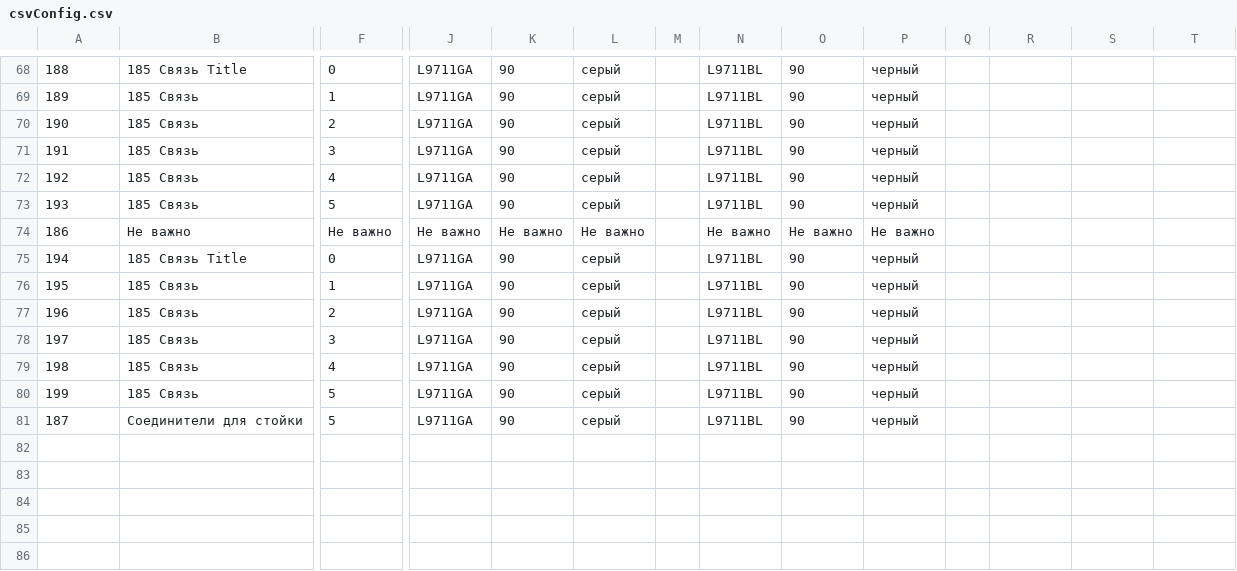
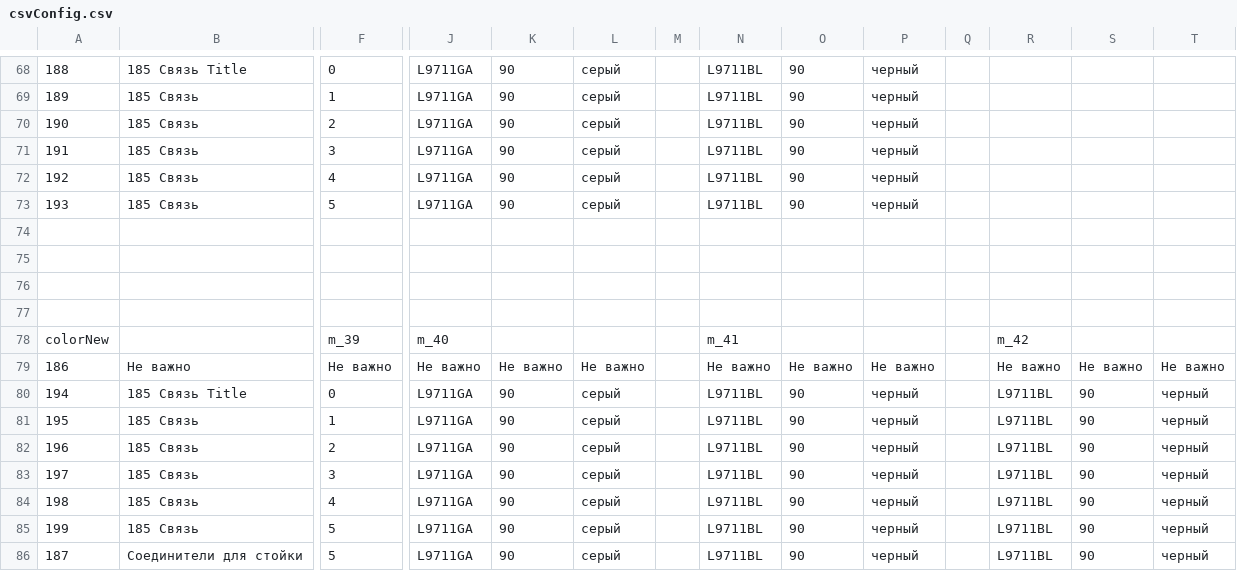
Before and after one commit to MikeShchigolev/closet, a CSV file: www/resources/csvConfig.csv, drawn as a sheet; only a part is shown, gaps mark what is left out; addresses are those after the commit; rows hold the shown columns only; the diff names each change by its address in the sheet, - before the commit and + after, or states it on an @@ line.

```diff
--- a/www/resources/csvConfig.csv
+++ b/www/resources/csvConfig.csv
+row 74: (empty)
+row 75: (empty)
+row 76: (empty)
+row 77: (empty)
+row 78: colorNew |  | m_39 | m_40 |  |  |  | m_41 |  |  |  | m_42
-R79: (empty)
+R79: Не важно
-S79: (empty)
+S79: Не важно
-T79: (empty)
+T79: Не важно
-R80:R86: (empty)
+R80:R86: L9711BL
-S80:S86: (empty)
+S80:S86: 90
-T80:T86: (empty)
+T80:T86: черный
```
Also changed, not shown: 52 other files.
